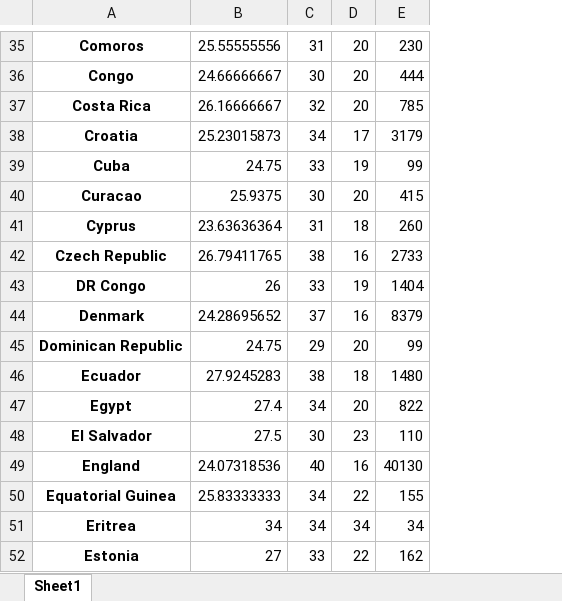
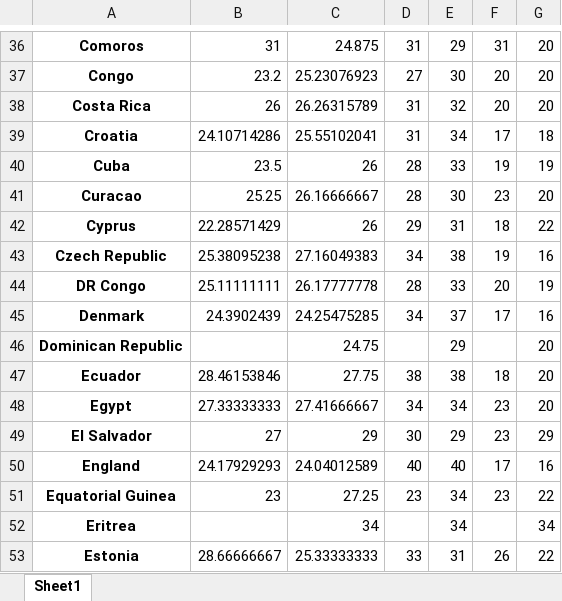
Before and after one commit to pal-dev-labs/Artificial-Intelligence-with-Python, an Excel workbook: tabella_pivot.xlsx, sheet Sheet1, drawn as a sheet; only a part is shown, gaps mark what is left out; values as stored, in another font and other column widths than the file's, no borders; removed rows and columns are numbered as before the commit, all else as after; the diff covers the shown part only; the diff names each change by its address in the sheet, - before the commit and + after, or states it on an @@ line.

```diff
--- a/tabella_pivot.xlsx (sheet Sheet1)
+++ b/tabella_pivot.xlsx (sheet Sheet1)
+column C, rows 36-53: 24.875 | 25.23076923 | 26.26315789 | 25.55102041 | 26 | 26.16666667 | 26 | 27.16049383 | 26.17777778 | 24.25475285 | 24.75 | 27.75 | 27.41666667 | 29 | 24.04012589 | 27.25 | 34 | 25.33333333
+column D, rows 36-53: 31 | 27 | 31 | 31 | 28 | 28 | 29 | 34 | 28 | 34 |  | 38 | 34 | 30 | 40 | 23 |  | 33
-column E, rows 35-52: 230 | 444 | 785 | 3179 | 99 | 415 | 260 | 2733 | 1404 | 8379 | 99 | 1480 | 822 | 110 | 40130 | 155 | 34 | 162
+column G, rows 36-53: 20 | 20 | 20 | 18 | 19 | 20 | 22 | 16 | 19 | 16 | 20 | 20 | 20 | 29 | 16 | 22 | 34 | 22
-B36: 25.55555556
+B36: 31
-E36: 31
+E36: 29
-F36: 20
+F36: 31
-B37: 24.66666667
+B37: 23.2
-B38: 26.16666667
+B38: 26
-B39: 25.23015873
+B39: 24.10714286
-B40: 24.75
+B40: 23.5
-B41: 25.9375
+B41: 25.25
-F41: 20
+F41: 23
-B42: 23.63636364
+B42: 22.28571429
-B43: 26.79411765
+B43: 25.38095238
-F43: 16
+F43: 19
-B44: 26
+B44: 25.11111111
-F44: 19
+F44: 20
-B45: 24.28695652
+B45: 24.3902439
-F45: 16
+F45: 17
-B46: 24.75
+B46: (empty)
-F46: 20
+F46: (empty)
-B47: 27.9245283
+B47: 28.46153846
-B48: 27.4
+B48: 27.33333333
-F48: 20
+F48: 23
-B49: 27.5
+B49: 27
-E49: 30
+E49: 29
-B50: 24.07318536
+B50: 24.17929293
-F50: 16
+F50: 17
-B51: 25.83333333
+B51: 23
-F51: 22
+F51: 23
-B52: 34
+B52: (empty)
-F52: 34
+F52: (empty)
-B53: 27
+B53: 28.66666667
-E53: 33
+E53: 31
-F53: 22
+F53: 26
```
Also changed, not shown: 1 added row, 263 edited cells and merged cells elsewhere in this sheet, 2 other files.
